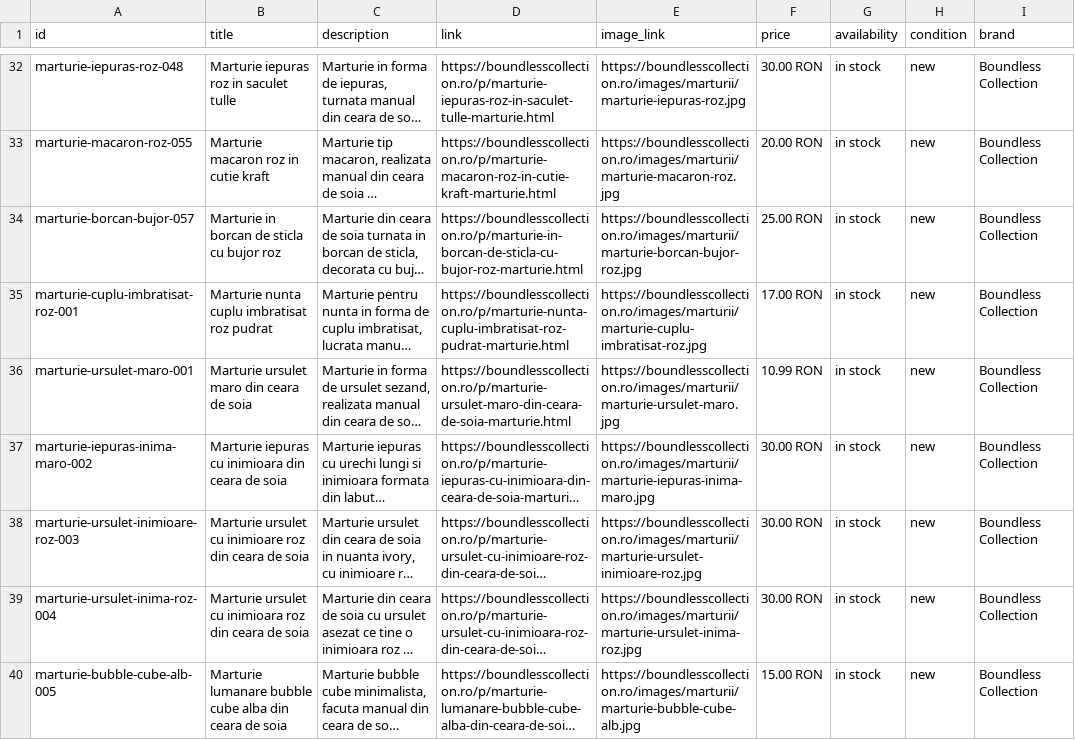
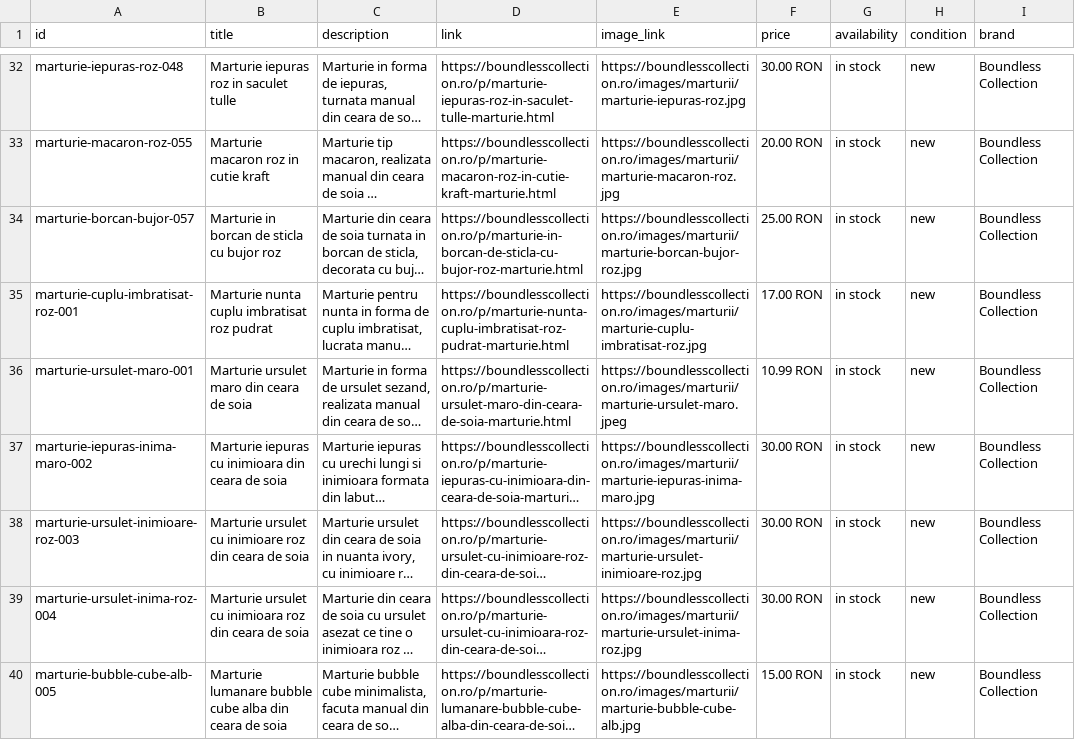
Before and after one commit to ionitadelia2-hub/boundlesscollection-site, a CSV file: public/feeds/products-merchant.csv, drawn as a sheet; only a part is shown, gaps mark what is left out; long unchanged cells end in …; the diff covers the shown part only; the diff names each change by its address in the sheet, - before the commit and + after, or states it on an @@ line.

```diff
--- a/public/feeds/products-merchant.csv
+++ b/public/feeds/products-merchant.csv
-E36 (image_link): https://boundlesscollection.ro/images/marturii/marturie-ursulet-maro.jpg
+E36 (image_link): https://boundlesscollection.ro/images/marturii/marturie-ursulet-maro.jpeg
```
Also changed, not shown: 4 edited cells elsewhere in this file, content/products.csv, public/content/products.csv, 7 other files.
